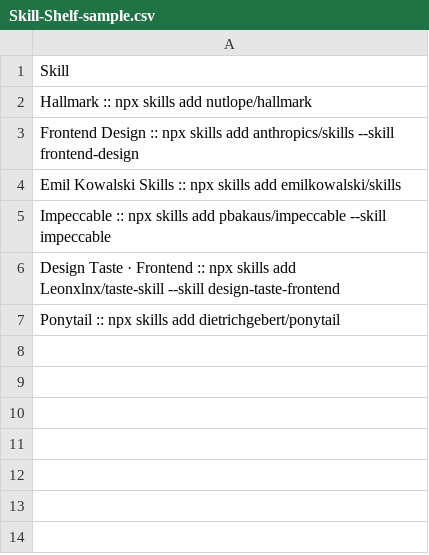
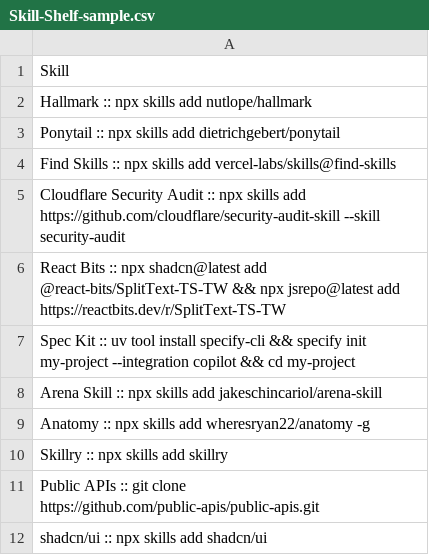
Before and after one commit to hetkumar5506/Skills-Shelf, a CSV file: Skill-Shelf-sample.csv, drawn as a sheet; removed rows and columns are numbered as before the commit, all else as after; the diff names each change by its address in the sheet, - before the commit and + after, or states it on an @@ line.

Commit message:
feat(data): update sample CSV with curated skills and chained command stacks

```diff
--- a/Skill-Shelf-sample.csv
+++ b/Skill-Shelf-sample.csv
-row 3: Frontend Design :: npx skills add anthropics/skills --skill frontend-design
-row 4: Emil Kowalski Skills :: npx skills add emilkowalski/skills
-row 5: Impeccable :: npx skills add pbakaus/impeccable --skill impeccable
-row 6: Design Taste · Frontend :: npx skills add Leonxlnx/taste-skill --skill design-taste-frontend
+row 4: Find Skills :: npx skills add vercel-labs/skills@find-skills
+row 5: Cloudflare Security Audit :: npx skills add https://github.com/cloudflare/security-audit-skill --skill security-audit
+row 6: React Bits :: npx shadcn@latest add @react-bits/SplitText-TS-TW && npx jsrepo@latest add https://reactbits.dev/r/SplitText-TS-TW
+row 7: Spec Kit :: uv tool install specify-cli && specify init my-project --integration copilot && cd my-project
+row 8: Arena Skill :: npx skills add jakeschincariol/arena-skill
+row 9: Anatomy :: npx skills add wheresryan22/anatomy -g
+row 10: Skillry :: npx skills add skillry
+row 11: Public APIs :: git clone https://github.com/public-apis/public-apis.git
+row 12: shadcn/ui :: npx skills add shadcn/ui
```
